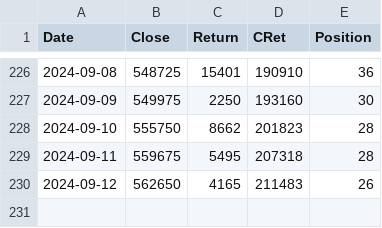
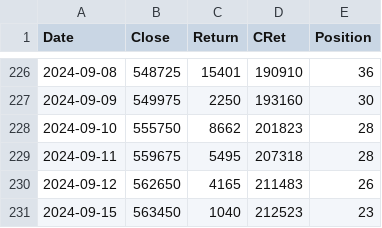
Before and after one commit to XilinJia/SP500_Live, a CSV file: trades.csv, drawn as a sheet; only a part is shown, gaps mark what is left out; the diff names each change by its address in the sheet, - before the commit and + after, or states it on an @@ line.

Commit message:
Syncing trades

```diff
--- a/trades.csv
+++ b/trades.csv
+row 231: 2024-09-15 | 563450 | 1040 | 212523 | 23
```
Also changed, not shown: 3 other files.
